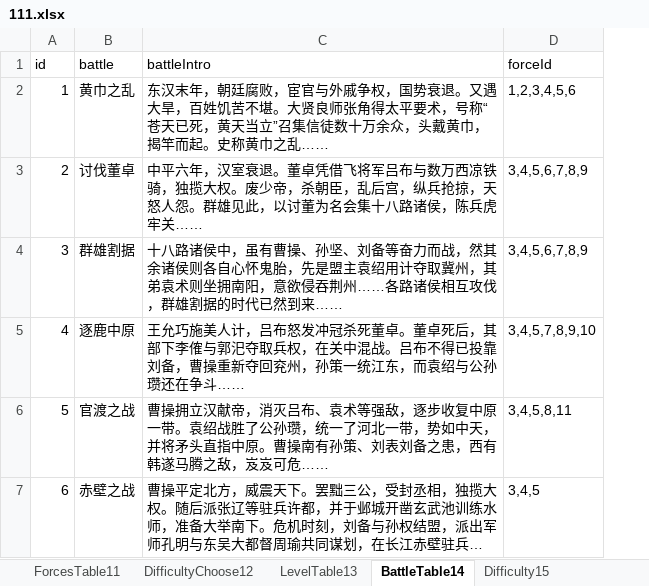
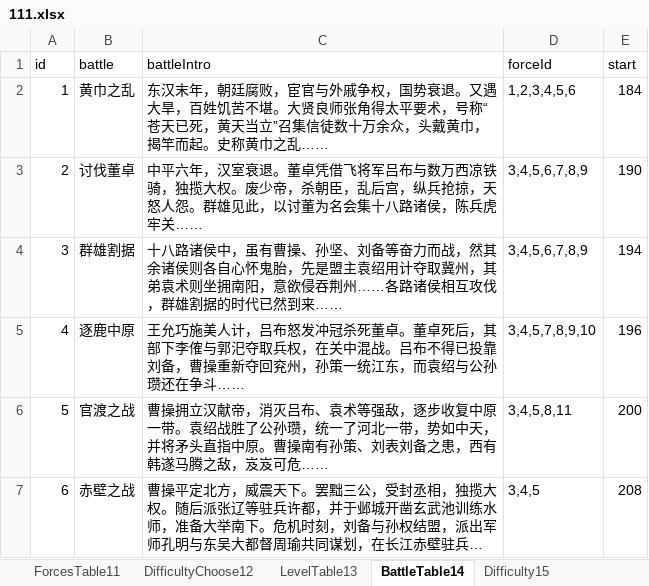
Before and after one commit to MiYanLiang/GameCommon, an Excel workbook: Conversion/AutoChangeJson/datasrc/111.xlsx, sheet BattleTable14, drawn as a sheet; long unchanged cells end in …; values as stored, in another font and other column widths than the file's, no borders; the diff names each change by its address in the sheet, - before the commit and + after, or states it on an @@ line.

Commit message:
RoleTable0修改装备列 BillingOfFight8新的结算方式 BattleTable14增加起始年

```diff
--- a/Conversion/AutoChangeJson/datasrc/111.xlsx (sheet BattleTable14)
+++ b/Conversion/AutoChangeJson/datasrc/111.xlsx (sheet BattleTable14)
+column E (start), rows 2-7: 184 | 190 | 194 | 196 | 200 | 208
```
Also changed, not shown: sheet BillingOfFight8, sheet RoleTable0, sheet Difficulty15.
